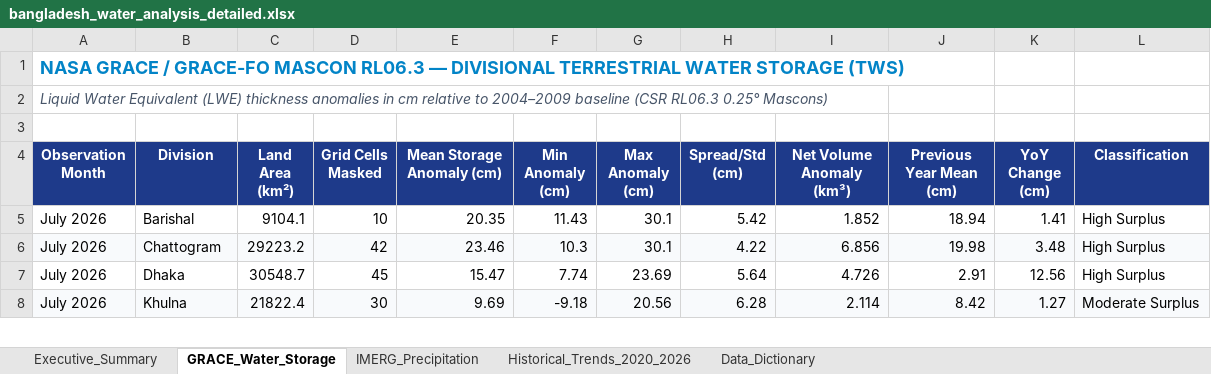
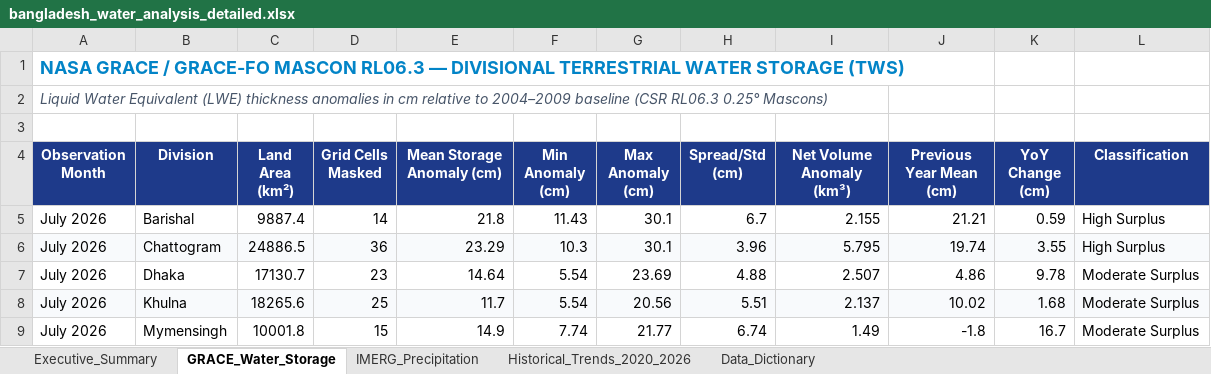
Before and after one commit to Tenstral/nasa-2026-earth-detective, an Excel workbook: bangladesh_water_analysis_detailed.xlsx, sheet GRACE_Water_Storage, drawn as a sheet; only a part is shown; values as stored, in another font and other column widths than the file's, no borders; removed rows and columns are numbered as before the commit, all else as after; the diff covers the shown part only; the diff names each change by its address in the sheet, - before the commit and + after, or states it on an @@ line.

```diff
--- a/bangladesh_water_analysis_detailed.xlsx (sheet GRACE_Water_Storage)
+++ b/bangladesh_water_analysis_detailed.xlsx (sheet GRACE_Water_Storage)
-C5 (Land Area (km²)): 9104.1
+C5 (Land Area (km²)): 9887.4
-D5 (Grid Cells Masked): 10
+D5 (Grid Cells Masked): 14
-E5 (Mean Storage Anomaly (cm)): 20.35
+E5 (Mean Storage Anomaly (cm)): 21.8
-H5 (Spread/Std (cm)): 5.42
+H5 (Spread/Std (cm)): 6.7
-I5 (Net Volume Anomaly (km³)): 1.852
+I5 (Net Volume Anomaly (km³)): 2.155
-J5 (Previous Year Mean (cm)): 18.94
+J5 (Previous Year Mean (cm)): 21.21
-K5 (YoY Change (cm)): 1.41
+K5 (YoY Change (cm)): 0.59
-C6 (Land Area (km²)): 29223.2
+C6 (Land Area (km²)): 24886.5
-D6 (Grid Cells Masked): 42
+D6 (Grid Cells Masked): 36
-E6 (Mean Storage Anomaly (cm)): 23.46
+E6 (Mean Storage Anomaly (cm)): 23.29
-H6 (Spread/Std (cm)): 4.22
+H6 (Spread/Std (cm)): 3.96
-I6 (Net Volume Anomaly (km³)): 6.856
+I6 (Net Volume Anomaly (km³)): 5.795
-J6 (Previous Year Mean (cm)): 19.98
+J6 (Previous Year Mean (cm)): 19.74
-K6 (YoY Change (cm)): 3.48
+K6 (YoY Change (cm)): 3.55
-row 7: July 2026 | Dhaka | 30548.7 | 45 | 15.47 | 7.74 | 23.69 | 5.64 | 4.726 | 2.91 | 12.56 | High Surplus
+row 7: July 2026 | Dhaka | 17130.7 | 23 | 14.64 | 5.54 | 23.69 | 4.88 | 2.507 | 4.86 | 9.78 | Moderate Surplus
-C8 (Land Area (km²)): 21822.4
+C8 (Land Area (km²)): 18265.6
-D8 (Grid Cells Masked): 30
+D8 (Grid Cells Masked): 25
-E8 (Mean Storage Anomaly (cm)): 9.69
+E8 (Mean Storage Anomaly (cm)): 11.7
-F8 (Min Anomaly (cm)): -9.18
+F8 (Min Anomaly (cm)): 5.54
-H8 (Spread/Std (cm)): 6.28
+H8 (Spread/Std (cm)): 5.51
-I8 (Net Volume Anomaly (km³)): 2.114
+I8 (Net Volume Anomaly (km³)): 2.137
-J8 (Previous Year Mean (cm)): 8.42
+J8 (Previous Year Mean (cm)): 10.02
-K8 (YoY Change (cm)): 1.27
+K8 (YoY Change (cm)): 1.68
+row 9: July 2026 | Mymensingh | 10001.8 | 15 | 14.9 | 7.74 | 21.77 | 6.74 | 1.49 | -1.8 | 16.7 | Moderate Surplus
```
Also changed, not shown: 2 added rows, 125 edited cells and cell formats elsewhere in this sheet, sheet Historical_Trends_2020_2026, sheet IMERG_Precipitation, sheet Executive_Summary, outputs/bangladesh_water_analysis_detailed.xlsx, 40 other files.
